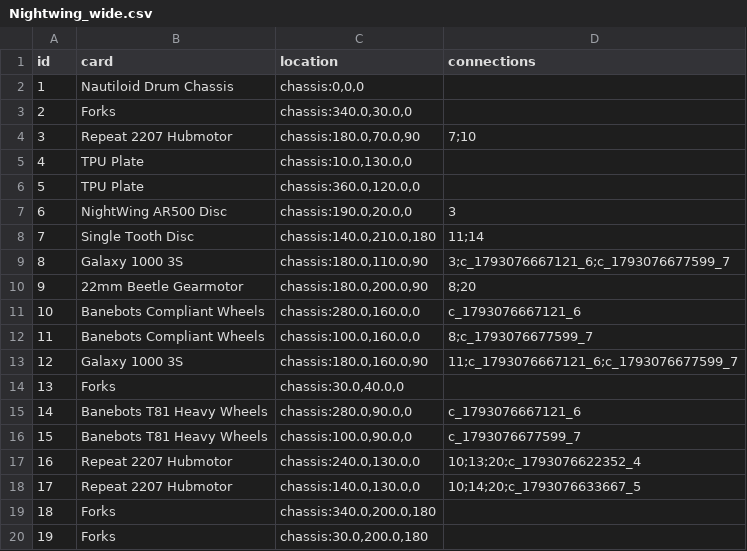
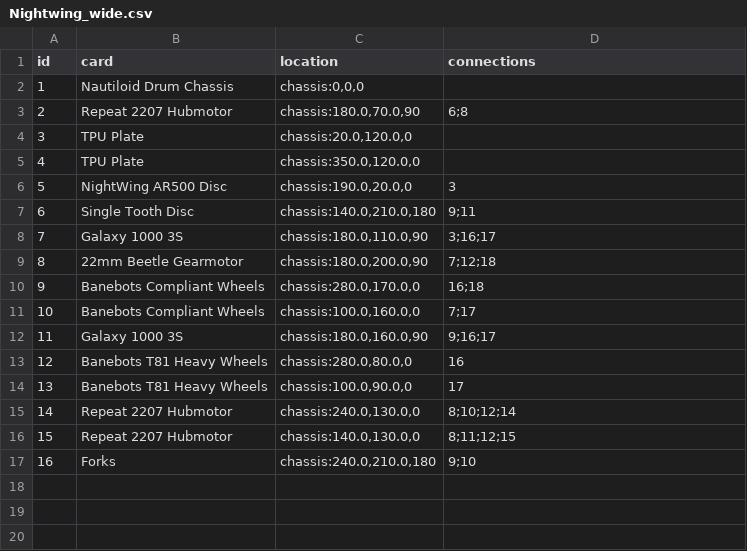
Before and after one commit to thesilencelies/RobotBattles, a CSV file: automata/Nightwing_wide.csv, drawn as a sheet; removed rows and columns are numbered as before the commit, all else as after; the diff names each change by its address in the sheet, - before the commit and + after, or states it on an @@ line.

```diff
--- a/automata/Nightwing_wide.csv
+++ b/automata/Nightwing_wide.csv
-row 3: 2 | Forks | chassis:340.0,30.0,0
@@ column A (id) renumbered between rows 3 and 17 @@
-D3 (connections): 7;10
+D3 (connections): 6;8
-C4 (location): chassis:10.0,130.0,0
+C4 (location): chassis:20.0,120.0,0
-C5 (location): chassis:360.0,120.0,0
+C5 (location): chassis:350.0,120.0,0
-D7 (connections): 11;14
+D7 (connections): 9;11
-D8 (connections): 3;c_1793076667121_6;c_1793076677599_7
+D8 (connections): 3;16;17
-D9 (connections): 8;20
+D9 (connections): 7;12;18
-C10 (location): chassis:280.0,160.0,0
+C10 (location): chassis:280.0,170.0,0
-D10 (connections): c_1793076667121_6
+D10 (connections): 16;18
-D11 (connections): 8;c_1793076677599_7
+D11 (connections): 7;17
-D12 (connections): 11;c_1793076667121_6;c_1793076677599_7
+D12 (connections): 9;16;17
-row 14: 13 | Forks | chassis:30.0,40.0,0
-C13 (location): chassis:280.0,90.0,0
+C13 (location): chassis:280.0,80.0,0
-D13 (connections): c_1793076667121_6
+D13 (connections): 16
-D14 (connections): c_1793076677599_7
+D14 (connections): 17
-D15 (connections): 10;13;20;c_1793076622352_4
+D15 (connections): 8;10;12;14
-D16 (connections): 10;14;20;c_1793076633667_5
+D16 (connections): 8;11;12;15
-C17 (location): chassis:340.0,200.0,180
+C17 (location): chassis:240.0,210.0,180
-D17 (connections): (empty)
+D17 (connections): 9;10
-row 20: 19 | Forks | chassis:30.0,200.0,180
```
Also changed, not shown: automata/Beater_wide.csv, automata/Chonk.csv, 28 other files.
